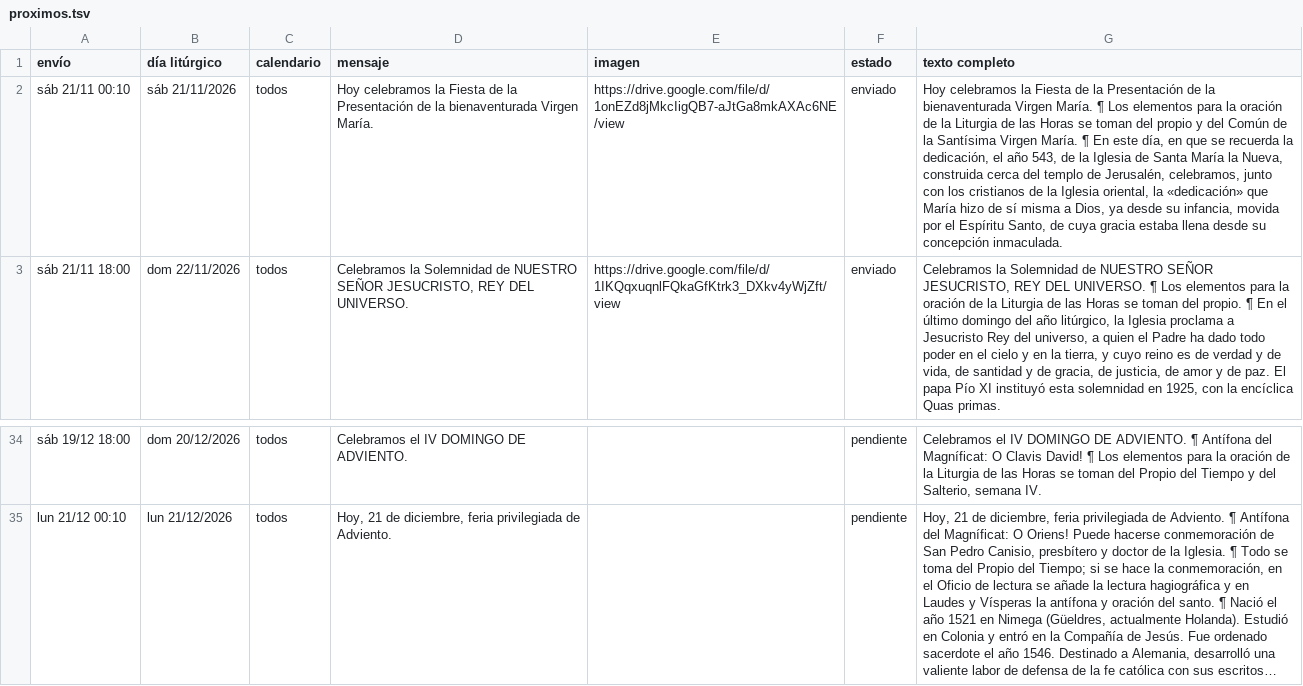
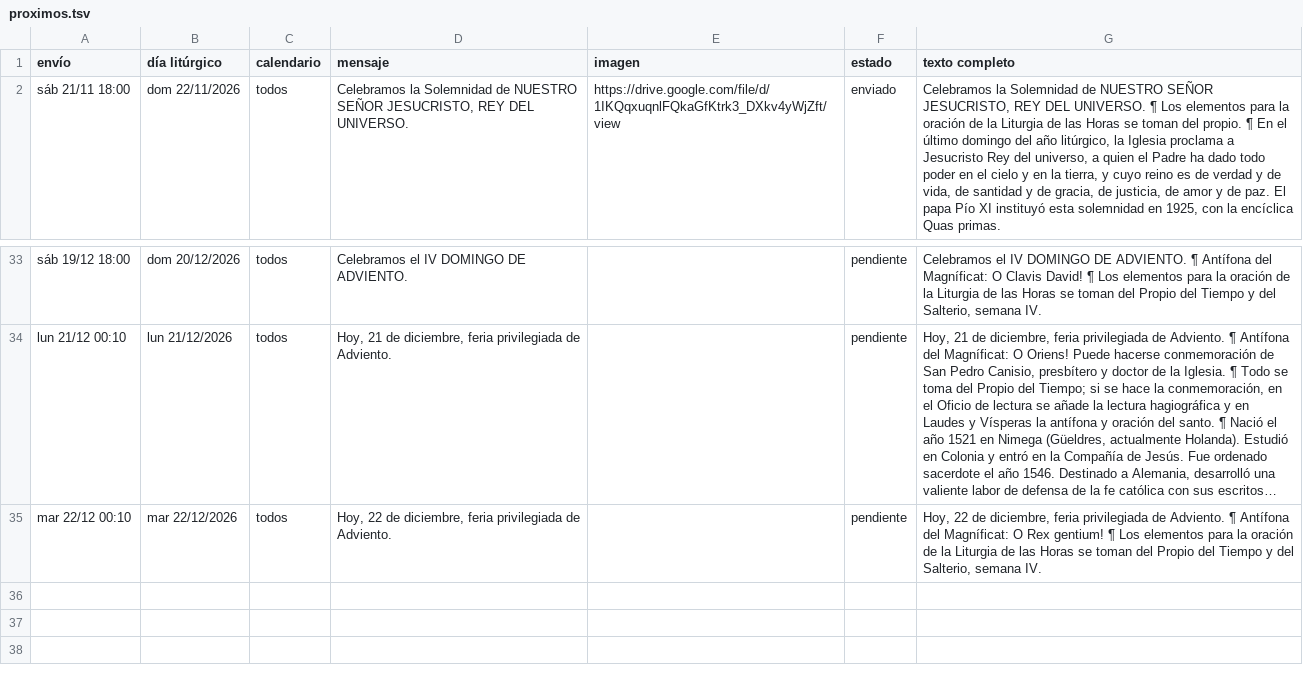
Before and after one commit to lucasfelixjhs/ordo-telegram, a TSV file: estado/proximos.tsv, drawn as a sheet; only a part is shown, gaps mark what is left out; long unchanged cells end in …; removed rows and columns are numbered as before the commit, all else as after; the diff names each change by its address in the sheet, - before the commit and + after, or states it on an @@ line.

Commit message:
Registro de envíos 2026-11-22

```diff
--- a/estado/proximos.tsv
+++ b/estado/proximos.tsv
-row 2: sáb 21/11 00:10 | sáb 21/11/2026 | todos | Hoy celebramos la Fiesta de la Presentación de la bienaventurada Virgen María. | https://drive.google.com/file/d/1onEZd8jMkcIigQB7-aJtGa8mkAXAc6NE/view | enviado | Hoy celebramos la Fiesta de la Presentación de la bienaventurada Virgen María. ¶ Los elementos para la oración de la Liturgia de las Horas se toman del propio y del Común de la Santísima Virgen María. ¶ En este día, en que se recuerda la dedicación, el año 543, de la Iglesia de Santa María la Nueva, construida cerca del templo de Jerusalén, celebramos, junto con los cristianos de la Iglesia oriental, la «dedicación» que María hizo de sí misma a Dios, ya desde su infancia, movida por el Espíritu Santo, de cuya gracia estaba llena desde su concepción inmaculada.
+row 35: mar 22/12 00:10 | mar 22/12/2026 | todos | Hoy, 22 de diciembre, feria privilegiada de Adviento. |  | pendiente | Hoy, 22 de diciembre, feria privilegiada de Adviento. ¶ Antífona del Magníficat: O Rex gentium! ¶ Los elementos para la oración de la Liturgia de las Horas se toman del Propio del Tiempo y del Salterio, semana IV.
```
